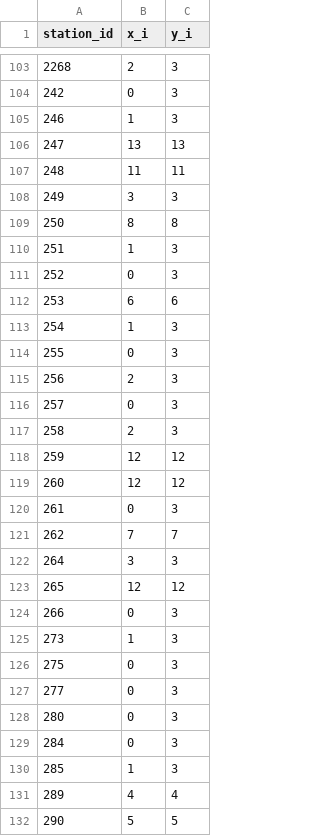
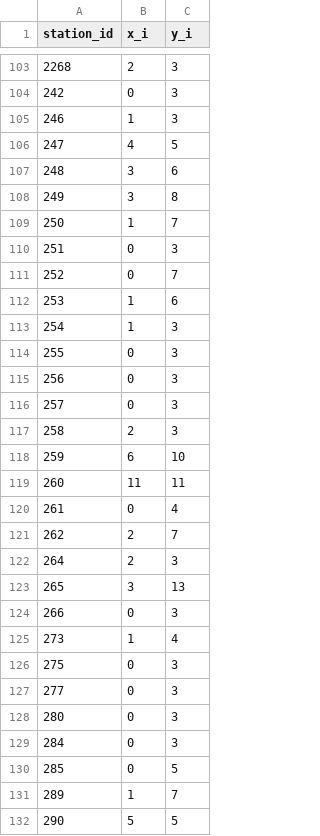
Before and after one commit to theokong428/MMCS_project_hajimi, a CSV file: Minlimit_capacity_daytype_1.csv, drawn as a sheet; only a part is shown, gaps mark what is left out; the diff covers the shown part only.

```diff
--- a/Minlimit_capacity_daytype_1.csv
+++ b/Minlimit_capacity_daytype_1.csv
@@ -105,22 +105,22 @@ station_id,x_i,y_i
 246,1,3
-247,13,13
-248,11,11
-249,3,3
-250,8,8
-251,1,3
-252,0,3
-253,6,6
+247,4,5
+248,3,6
+249,3,8
+250,1,7
+251,0,3
+252,0,7
+253,1,6
 254,1,3
 255,0,3
-256,2,3
+256,0,3
 257,0,3
 258,2,3
-259,12,12
-260,12,12
-261,0,3
-262,7,7
-264,3,3
-265,12,12
+259,6,10
+260,11,11
+261,0,4
+262,2,7
+264,2,3
+265,3,13
 266,0,3
-273,1,3
+273,1,4
 275,0,3
@@ -129,4 +129,4 @@ station_id,x_i,y_i
 284,0,3
-285,1,3
-289,4,4
+285,0,5
+289,1,7
 290,5,5
```
Also changed, not shown: 64 edited cells elsewhere in this file, 2 other files.
